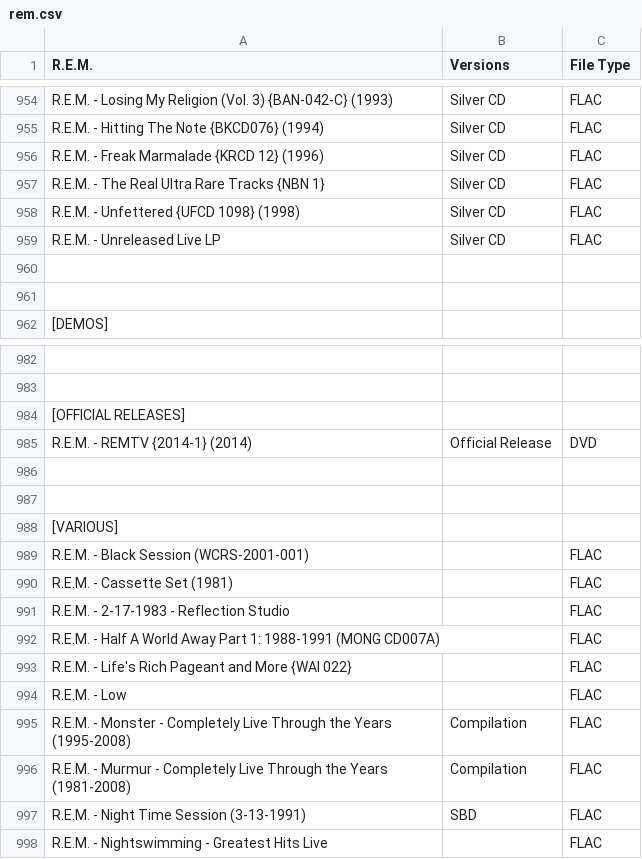
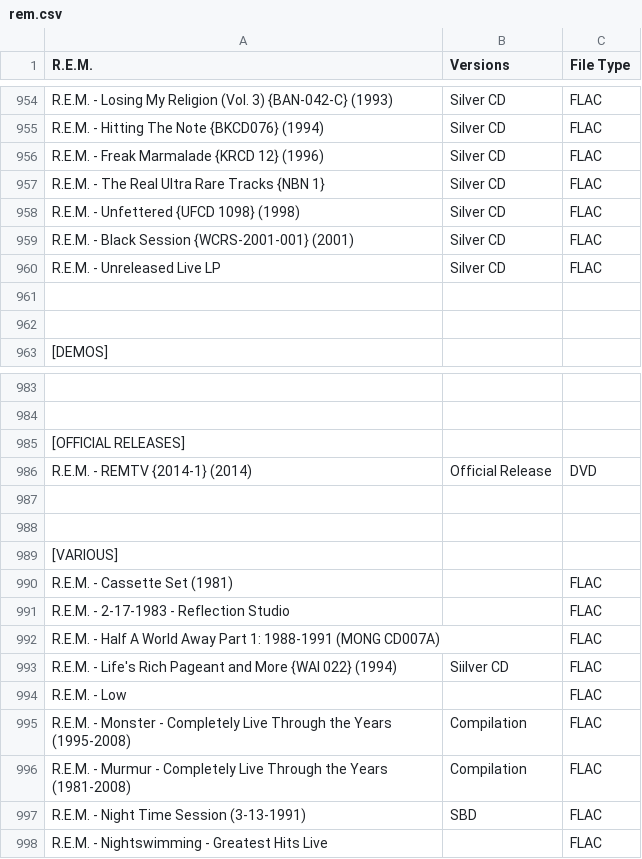
Before and after one commit to dudethatsclassic/shynomi-archive, a CSV file: artists/rem.csv, drawn as a sheet; only a part is shown, gaps mark what is left out.

Commit message:
Auto-export CSV: REM

```diff
--- a/artists/rem.csv
+++ b/artists/rem.csv
@@ -958,2 +958,3 @@ R.E.M. - The Real Ultra Rare Tracks {NBN 1},Silver CD,FLAC
 R.E.M. - Unfettered {UFCD 1098} (1998),Silver CD,FLAC
+R.E.M. - Black Session {WCRS-2001-001} (2001),Silver CD,FLAC
 R.E.M. - Unreleased Live LP,Silver CD,FLAC
@@ -988,3 +989,2 @@ R.E.M. - REMTV {2014-1} (2014),Official Release,DVD
 [VARIOUS],,
-R.E.M. - Black Session (WCRS-2001-001),,FLAC
 R.E.M. - Cassette Set (1981),,FLAC
@@ -992,3 +992,3 @@ R.E.M. - 2-17-1983 - Reflection Studio,,FLAC
 R.E.M. - Half A World Away Part 1: 1988-1991 (MONG CD007A),,FLAC
-R.E.M. - Life's Rich Pageant and More {WAI 022},,FLAC
+R.E.M. - Life's Rich Pageant and More {WAI 022} (1994),Siilver CD,FLAC
 R.E.M. - Low,,FLAC
```
